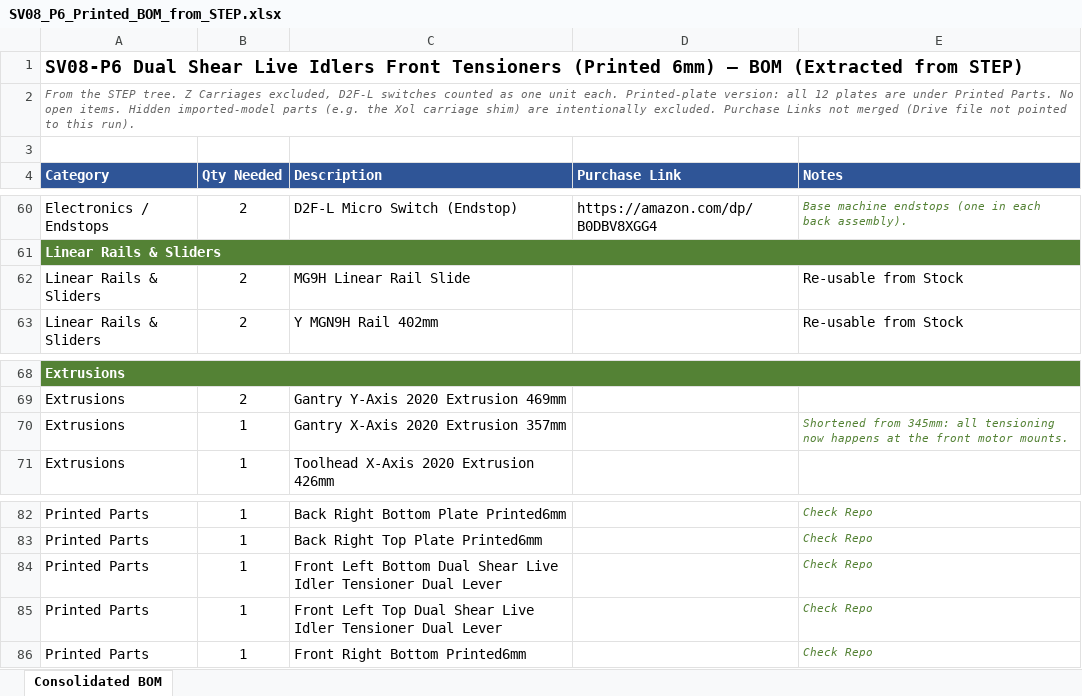
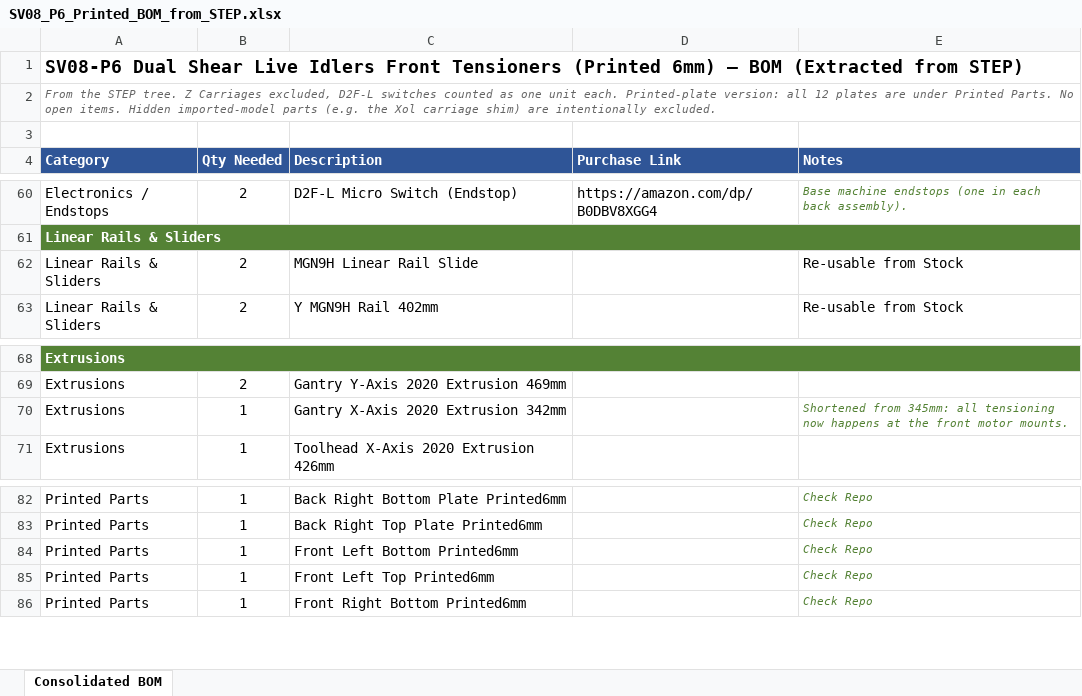
Before and after one commit to MASantangelo/SV08-Enhanced-Gantry-Projects, an Excel workbook: Printed Version/SV08_P6_Printed_BOM_from_STEP.xlsx, sheet Consolidated BOM, drawn as a sheet; only a part is shown, gaps mark what is left out; values as stored, in another font and other column widths than the file's, no borders; the diff names each change by its address in the sheet, - before the commit and + after, or states it on an @@ line.

```diff
--- a/Printed Version/SV08_P6_Printed_BOM_from_STEP.xlsx (sheet Consolidated BOM)
+++ b/Printed Version/SV08_P6_Printed_BOM_from_STEP.xlsx (sheet Consolidated BOM)
-A2 (Category): …intentionally excluded. Purchase Links not merged (Drive file not pointed to this run).
+A2 (Category): …intentionally excluded.
-C62 (Description): MG9H Linear Rail Slide
+C62 (Description): MGN9H Linear Rail Slide
-C70 (Description): Gantry X-Axis 2020 Extrusion 357mm
+C70 (Description): Gantry X-Axis 2020 Extrusion 342mm
-C84 (Description): Front Left Bottom Dual Shear Live Idler Tensioner Dual Lever
+C84 (Description): Front Left Bottom Printed6mm
-C85 (Description): Front Left Top Dual Shear Live Idler Tensioner Dual Lever
+C85 (Description): Front Left Top Printed6mm
```
Also changed, not shown: 1 other file.
